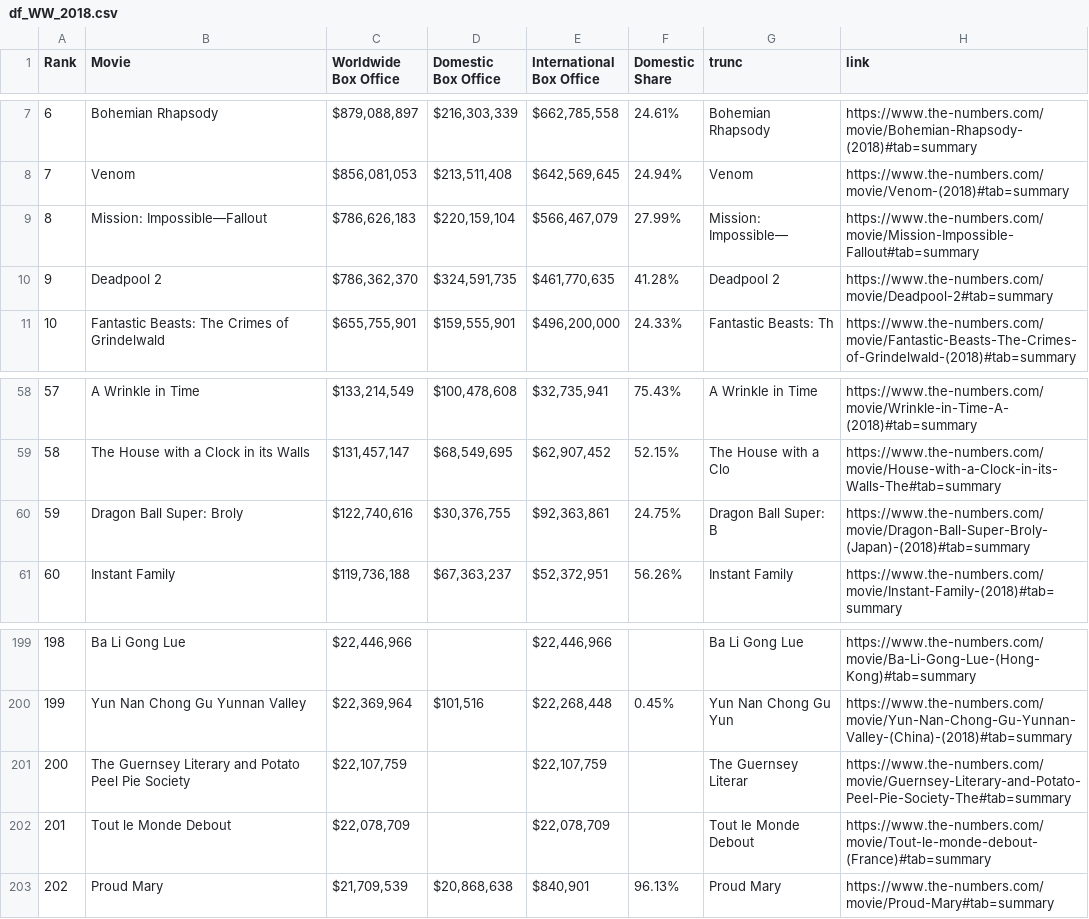
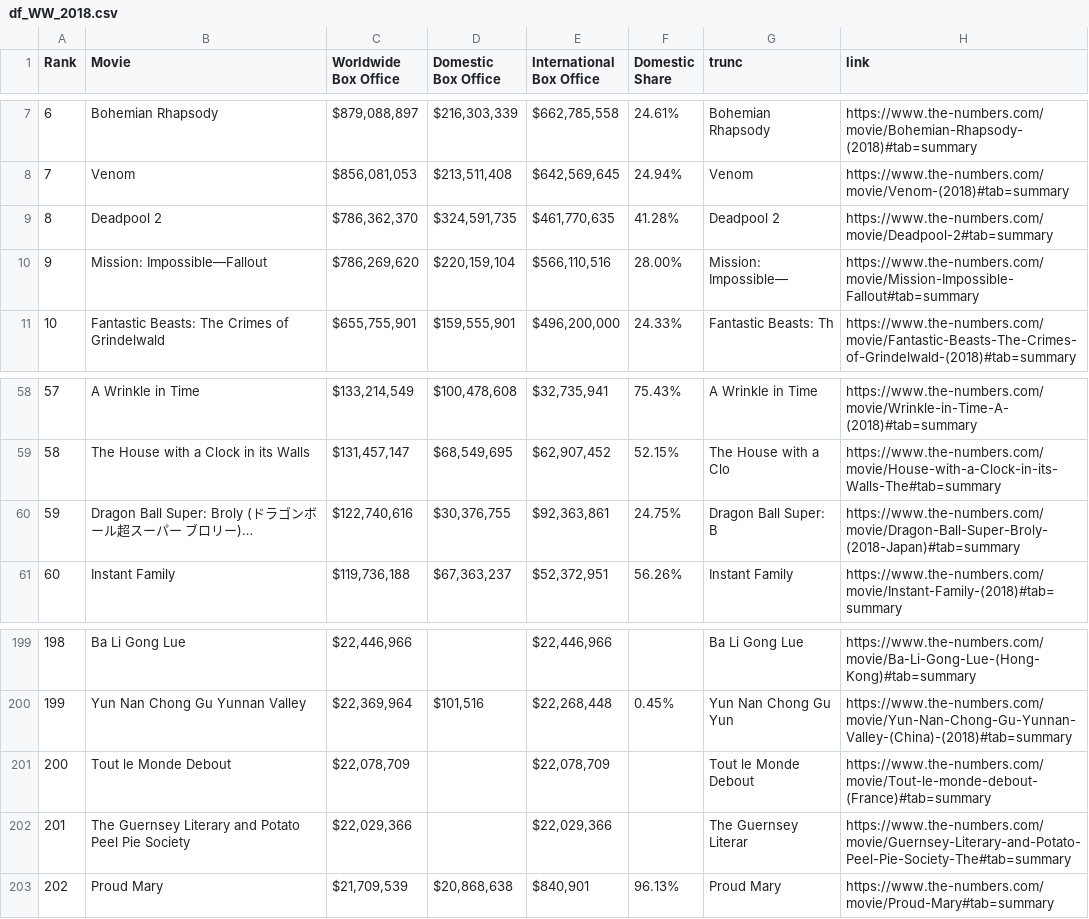
Before and after one commit to nahnhh/top-movies-2005-2025, a CSV file: WW/df_WW_2018.csv, drawn as a sheet; only a part is shown, gaps mark what is left out; removed rows and columns are numbered as before the commit, all else as after; the diff names each change by its address in the sheet, - before the commit and + after, or states it on an @@ line.

```diff
--- a/WW/df_WW_2018.csv
+++ b/WW/df_WW_2018.csv
-row 9: 8 | Mission: Impossible—Fallout | $786,626,183 | $220,159,104 | $566,467,079 | 27.99% | Mission: Impossible— | https://www.the-numbers.com/movie/Mission-Impossible-Fallout#tab=summary
@@ column A (Rank) renumbered between rows 9 and 201 @@
+row 10: 9 | Mission: Impossible—Fallout | $786,269,620 | $220,159,104 | $566,110,516 | 28.00% | Mission: Impossible— | https://www.the-numbers.com/movie/Mission-Impossible-Fallout#tab=summary
-B60 (Movie): Dragon Ball Super: Broly
+B60 (Movie): Dragon Ball Super: Broly (ドラゴンボール超スーパー ブロリー)…
-H60 (link): https://www.the-numbers.com/movie/Dragon-Ball-Super-Broly-(Japan)-(2018)#tab=summary
+H60 (link): https://www.the-numbers.com/movie/Dragon-Ball-Super-Broly-(2018-Japan)#tab=summary
-row 201: 200 | The Guernsey Literary and Potato Peel Pie Society | $22,107,759 |  | $22,107,759 |  | The Guernsey Literar | https://www.the-numbers.com/movie/Guernsey-Literary-and-Potato-Peel-Pie-Society-The#tab=summary
+row 202: 201 | The Guernsey Literary and Potato Peel Pie Society | $22,029,366 |  | $22,029,366 |  | The Guernsey Literar | https://www.the-numbers.com/movie/Guernsey-Literary-and-Potato-Peel-Pie-Society-The#tab=summary
```
Also changed, not shown: WW/df_WW_2010.csv, WW/df_WW_2012.csv, 47 other files.
